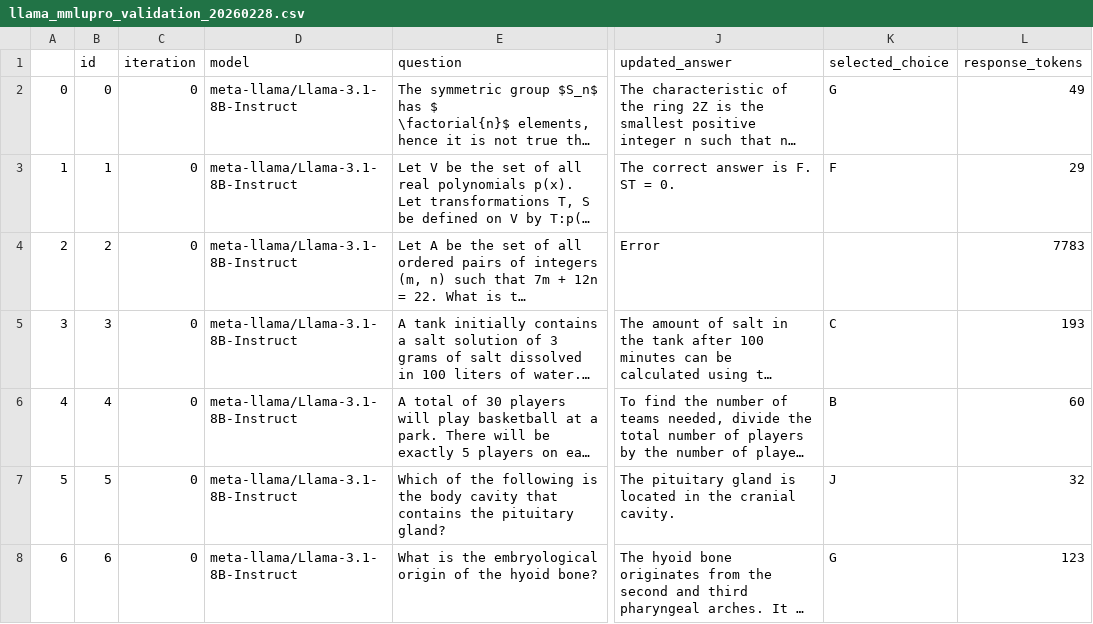
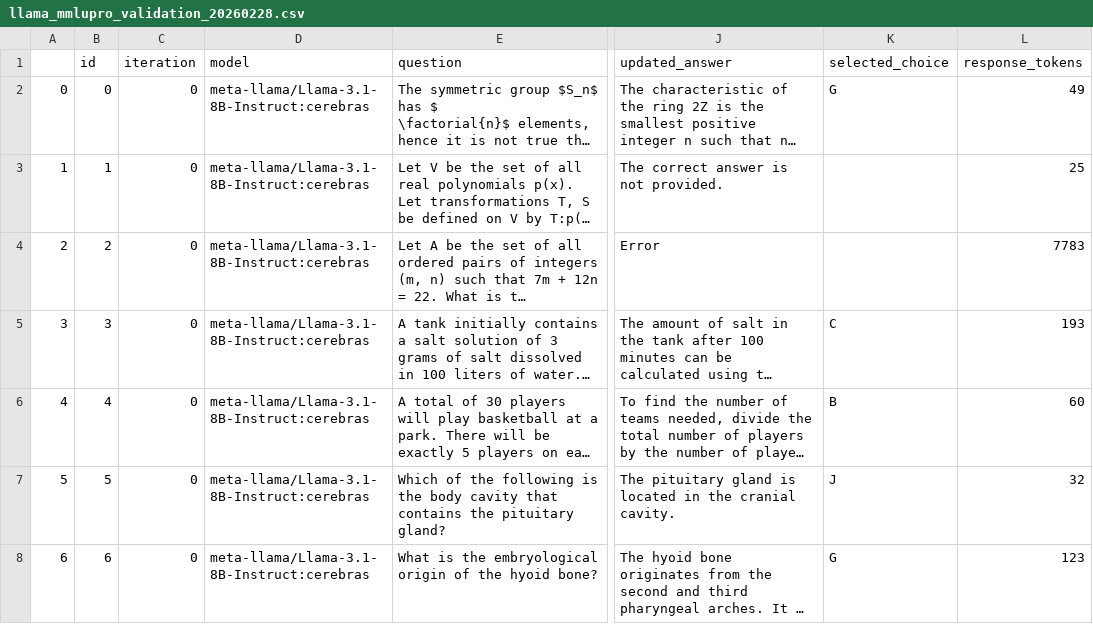
Before and after one commit to JasonIves/V-BReE, a CSV file: data/llama_mmlupro_validation_20260228.csv, drawn as a sheet; only a part is shown, gaps mark what is left out; long unchanged cells end in …; the diff covers the shown part only; the diff names each change by its address in the sheet, - before the commit and + after, or states it on an @@ line.

```diff
--- a/data/llama_mmlupro_validation_20260228.csv
+++ b/data/llama_mmlupro_validation_20260228.csv
-D2:D8 (model): meta-llama/Llama-3.1-8B-Instruct
+D2:D8 (model): meta-llama/Llama-3.1-8B-Instruct:cerebras
-J3 (updated_answer): The correct answer is F. ST = 0.
+J3 (updated_answer): The correct answer is not provided.
-K3 (selected_choice): F
+K3 (selected_choice): (empty)
-L3 (response_tokens): 29
+L3 (response_tokens): 25
```
Also changed, not shown: 114 edited cells elsewhere in this file, data/gpt_mmlupro_validation_20260228.csv, data/qwen_mmlupro_validation_20260228.csv, 1 other file.
